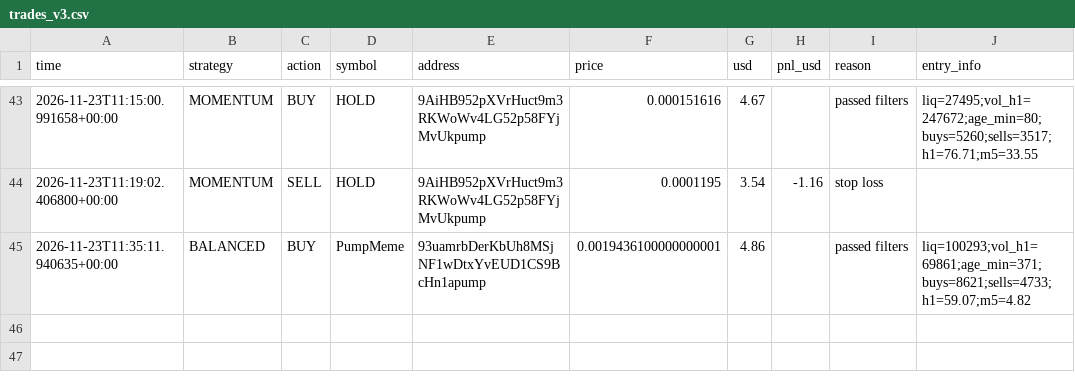
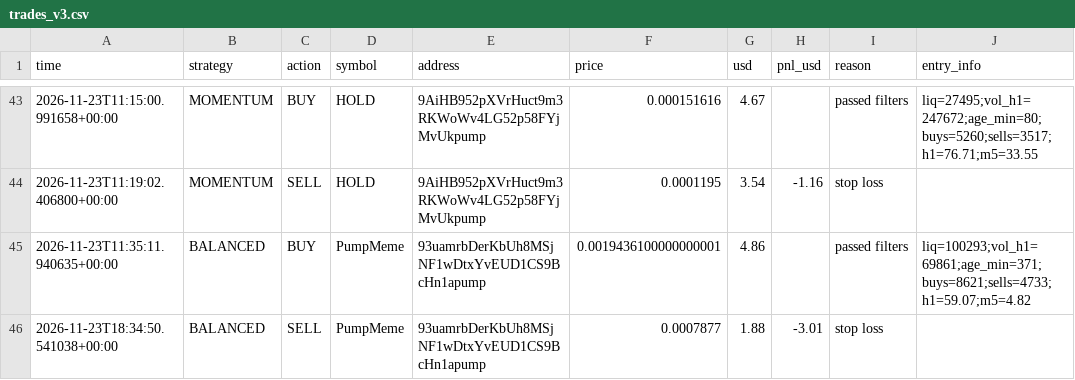
Before and after one commit to fahimkhayam75-test/C-testing, a CSV file: trades_v3.csv, drawn as a sheet; only a part is shown, gaps mark what is left out.

```diff
--- a/trades_v3.csv
+++ b/trades_v3.csv
@@ -45 +45,2 @@ time,strategy,action,symbol,address,price,usd,pnl_usd,reason,entry_info
 2026-11-23T11:35:11.940635+00:00,BALANCED,BUY,PumpMeme,93uamrbDerKbUh8MSjNF1wDtxYvEUD1CS9BcHn1apump,0.0019436100000000001,4.86,,passed filters,liq=100293;vol_h1=69861;age_min=371;buys=8621;sells=4733;h1=59.07;m5=4.82
+2026-11-23T18:34:50.541038+00:00,BALANCED,SELL,PumpMeme,93uamrbDerKbUh8MSjNF1wDtxYvEUD1CS9BcHn1apump,0.0007877,1.88,-3.01,stop loss,
```
Also changed, not shown: 2 other files.
